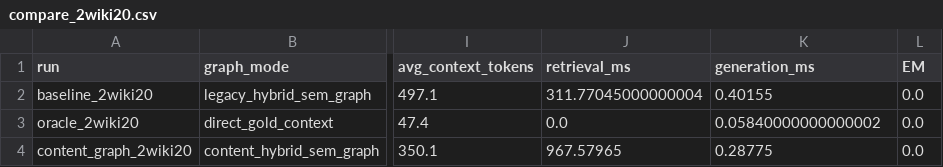
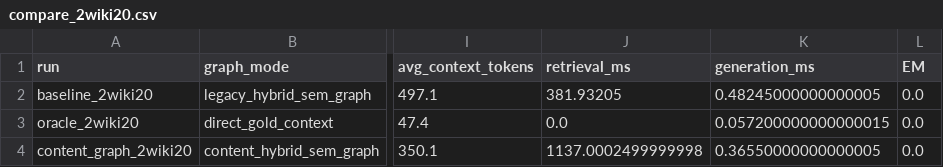
Before and after one commit to Ojung-ii/PAMAE-RAG, a CSV file: docs/experiments/content_graph_indexing_20260528/compare_2wiki20.csv, drawn as a sheet; only a part is shown, gaps mark what is left out; the diff names each change by its address in the sheet, - before the commit and + after, or states it on an @@ line.

```diff
--- a/docs/experiments/content_graph_indexing_20260528/compare_2wiki20.csv
+++ b/docs/experiments/content_graph_indexing_20260528/compare_2wiki20.csv
-J2 (retrieval_ms): 311.77045000000004
+J2 (retrieval_ms): 381.93205
-K2 (generation_ms): 0.40155
+K2 (generation_ms): 0.48245000000000005
-K3 (generation_ms): 0.05840000000000002
+K3 (generation_ms): 0.057200000000000015
-J4 (retrieval_ms): 967.57965
+J4 (retrieval_ms): 1137.0002499999998
-K4 (generation_ms): 0.28775
+K4 (generation_ms): 0.36550000000000005
```
Also changed, not shown: docs/experiments/content_graph_indexing_20260528/compare_hotpot20.csv, 35 other files.
